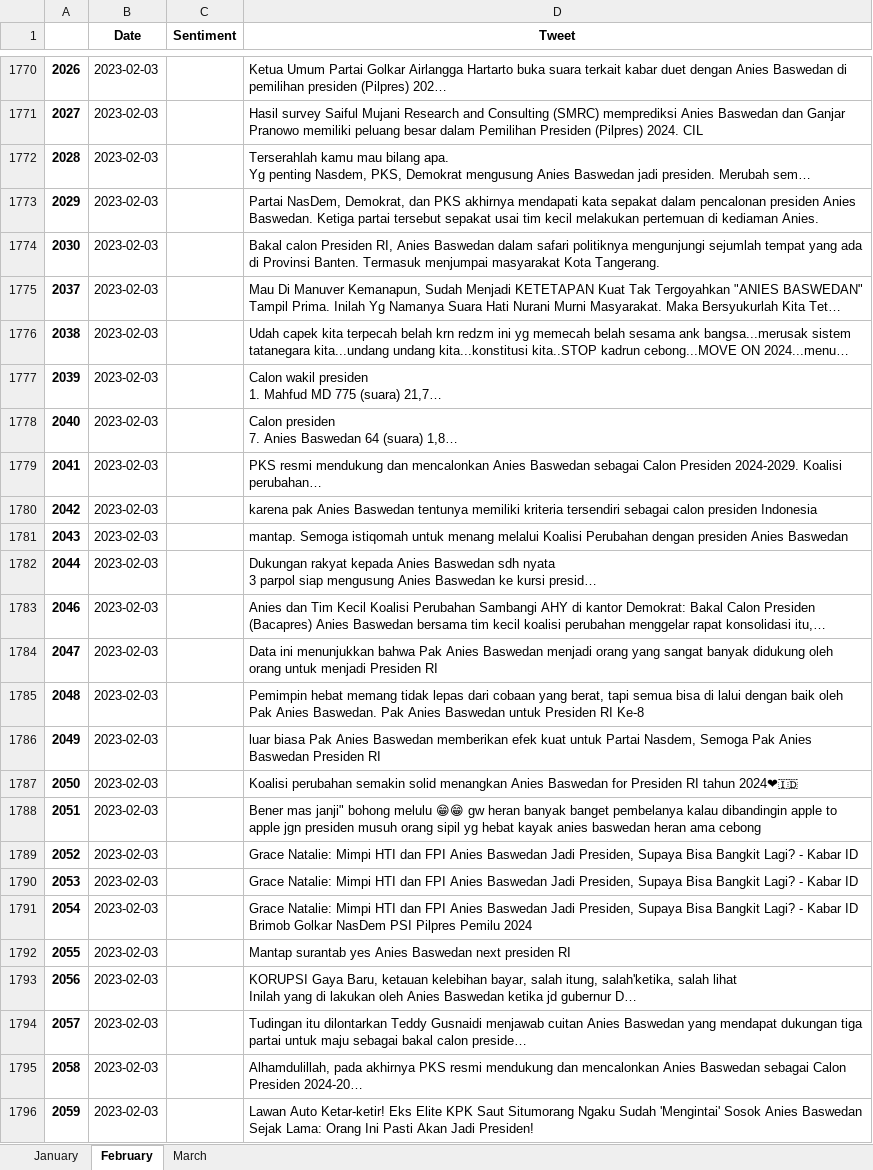
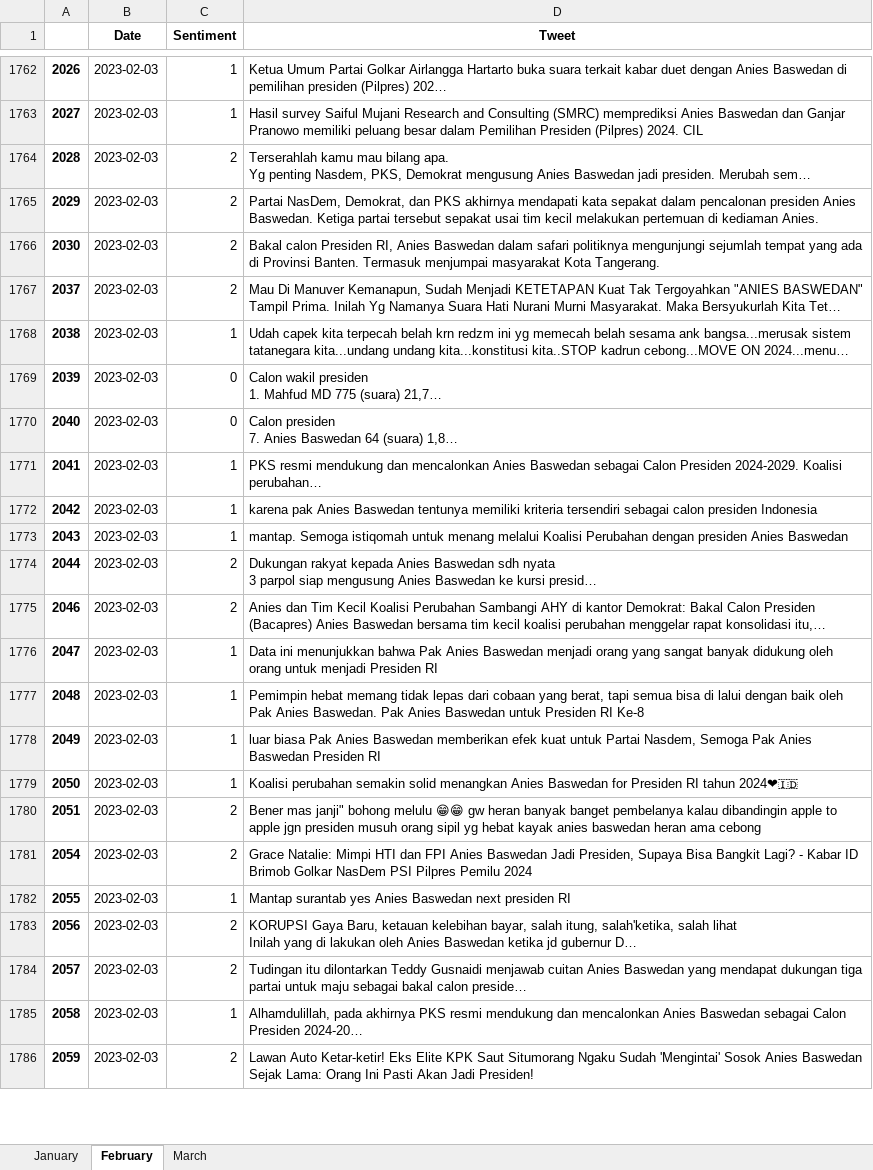
Before and after one commit to FnsAja/Skripsi, an Excel workbook: Aplikasi Skripsi/output_Anies Baswedan.xlsx, sheet February, drawn as a sheet; only a part is shown, gaps mark what is left out; long unchanged cells end in …; values as stored, in another font and other column widths than the file's, no borders; removed rows and columns are numbered as before the commit, all else as after; the diff covers the shown part only; the diff names each change by its address in the sheet, - before the commit and + after, or states it on an @@ line.

```diff
--- a/Aplikasi Skripsi/output_Anies Baswedan.xlsx (sheet February)
+++ b/Aplikasi Skripsi/output_Anies Baswedan.xlsx (sheet February)
-C1762:C1763 (Sentiment): (empty)
+C1762:C1763 (Sentiment): 1
-C1764:C1767 (Sentiment): (empty)
+C1764:C1767 (Sentiment): 2
-C1768 (Sentiment): (empty)
+C1768 (Sentiment): 1
-C1769:C1770 (Sentiment): (empty)
+C1769:C1770 (Sentiment): 0
-C1771:C1773 (Sentiment): (empty)
+C1771:C1773 (Sentiment): 1
-C1774:C1775 (Sentiment): (empty)
+C1774:C1775 (Sentiment): 2
-C1776:C1779 (Sentiment): (empty)
+C1776:C1779 (Sentiment): 1
-C1780 (Sentiment): (empty)
+C1780 (Sentiment): 2
-row 1789: 2052 | 2023-02-03 |  | Grace Natalie: Mimpi HTI dan FPI Anies Baswedan Jadi Presiden, Supaya Bisa Bangkit Lagi? - Kabar ID
-row 1790: 2053 | 2023-02-03 |  | Grace Natalie: Mimpi HTI dan FPI Anies Baswedan Jadi Presiden, Supaya Bisa Bangkit Lagi? - Kabar ID
-C1781 (Sentiment): (empty)
+C1781 (Sentiment): 2
-C1782 (Sentiment): (empty)
+C1782 (Sentiment): 1
-C1783:C1784 (Sentiment): (empty)
+C1783:C1784 (Sentiment): 2
-C1785 (Sentiment): (empty)
+C1785 (Sentiment): 1
-C1786 (Sentiment): (empty)
+C1786 (Sentiment): 2
```
Also changed, not shown: 13 removed rows and 271 edited cells elsewhere in this sheet, Aplikasi Skripsi/Anies_Jan (Done).xlsx.
